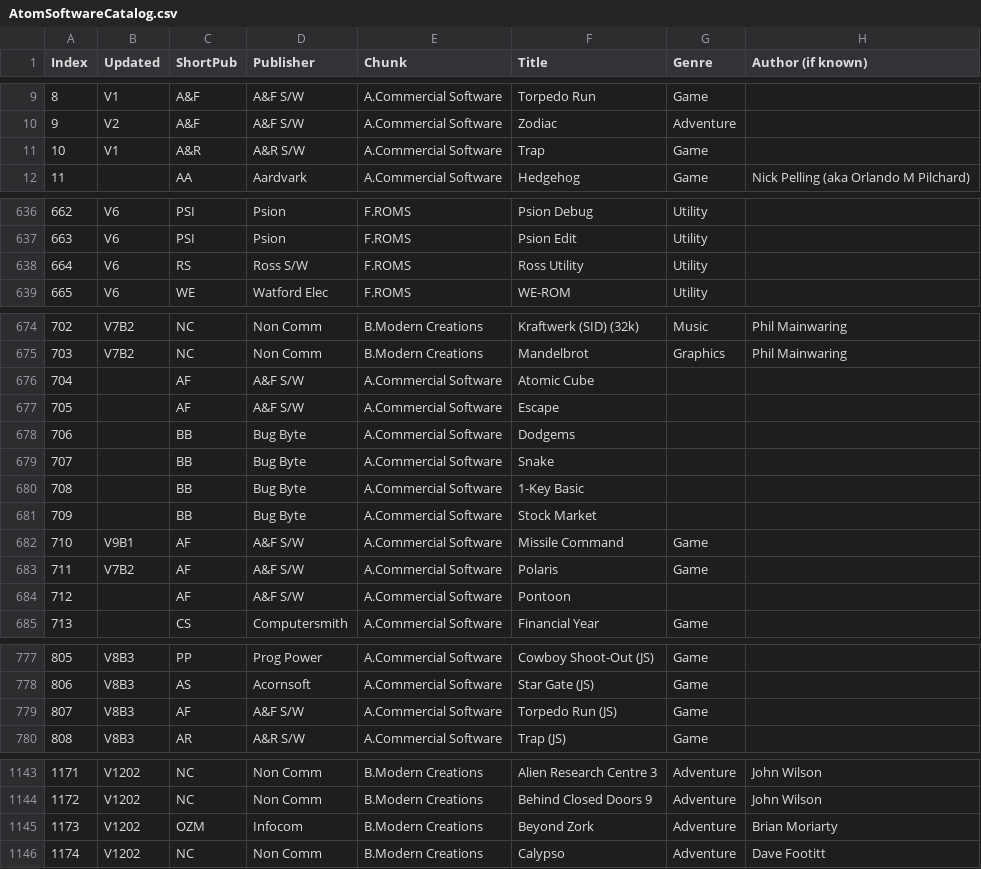
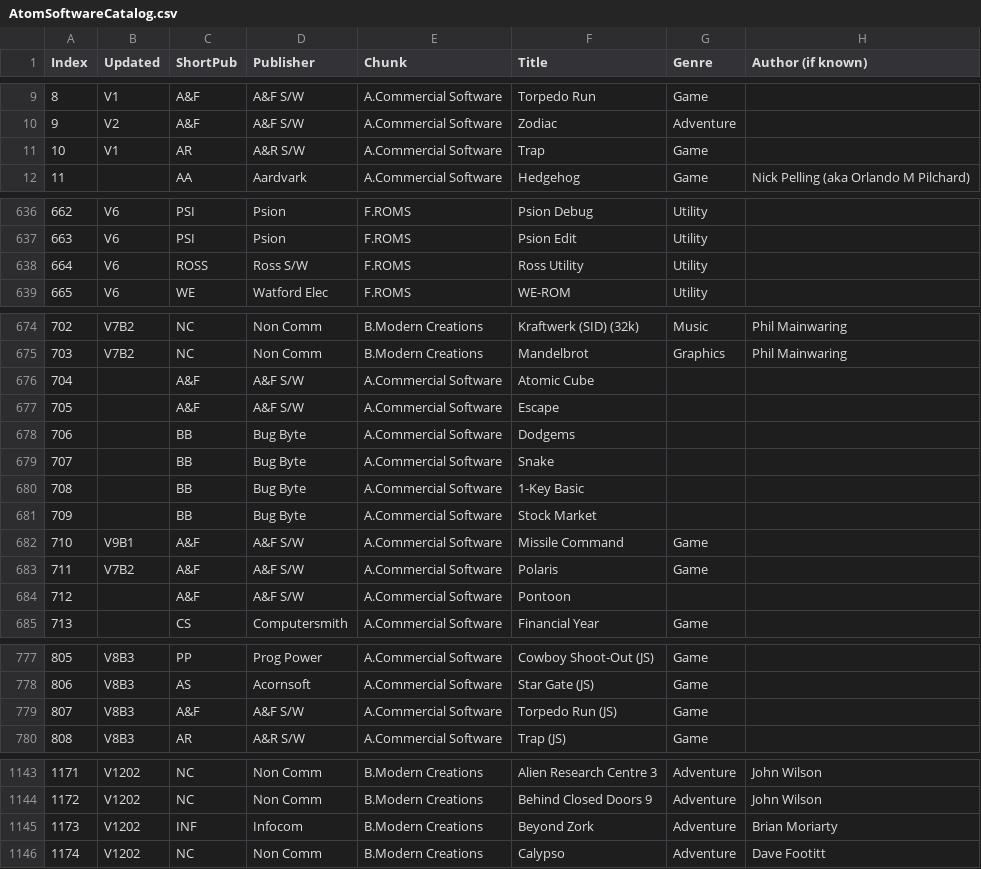
Before and after one commit to hoglet67/AtomSoftwareArchive, a CSV file: catalog/AtomSoftwareCatalog.csv, drawn as a sheet; only a part is shown, gaps mark what is left out; the diff names each change by its address in the sheet, - before the commit and + after, or states it on an @@ line.

Commit message:
Catalog: correct some anomolies with short publishers
Change-Id: Ic599a66273f61e047e2a0778720cac70e0d77e17

```diff
--- a/catalog/AtomSoftwareCatalog.csv
+++ b/catalog/AtomSoftwareCatalog.csv
-C11 (ShortPub): A&R
+C11 (ShortPub): AR
-C638 (ShortPub): RS
+C638 (ShortPub): ROSS
-C676:C677 (ShortPub): AF
+C676:C677 (ShortPub): A&F
-C682:C684 (ShortPub): AF
+C682:C684 (ShortPub): A&F
-C779 (ShortPub): AF
+C779 (ShortPub): A&F
-C1145 (ShortPub): OZM
+C1145 (ShortPub): INF
```
